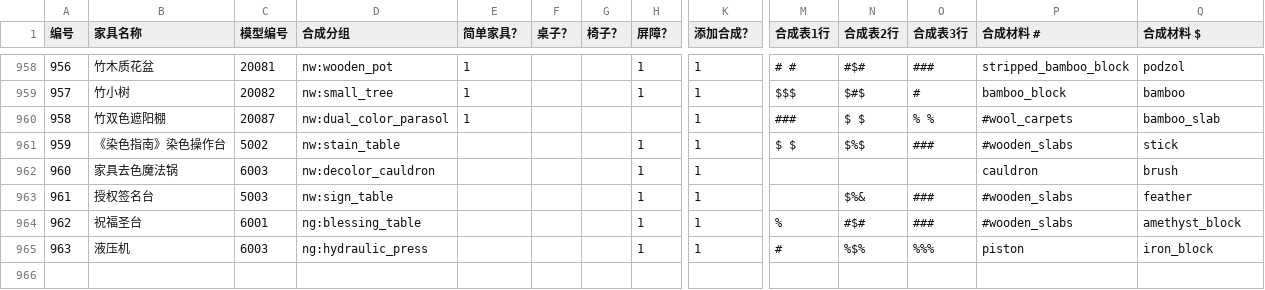
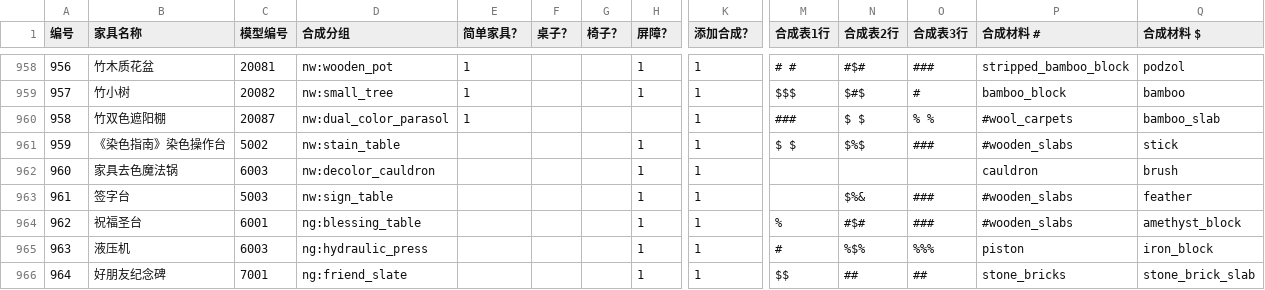
Before and after one commit to Acappellia/NyaaWorks-gen, a CSV file: NyaaWorks_list.csv, drawn as a sheet; only a part is shown, gaps mark what is left out; rows hold the shown columns only; the diff names each change by its address in the sheet, - before the commit and + after, or states it on an @@ line.

```diff
--- a/NyaaWorks_list.csv
+++ b/NyaaWorks_list.csv
-B963 (家具名称): 授权签名台
+B963 (家具名称): 签字台
+row 966: 964 | 好朋友纪念碑 | 7001 | ng:friend_slate |  |  |  | 1 | 1 | $$ | ## | ## | stone_bricks | stone_brick_slab
```
Also changed, not shown: 4 other files.
